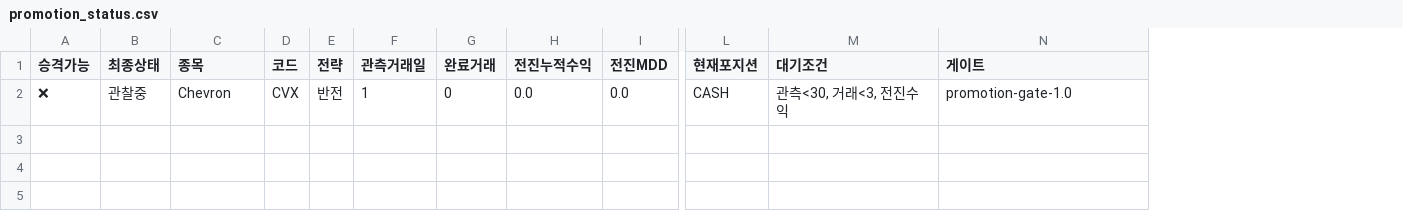
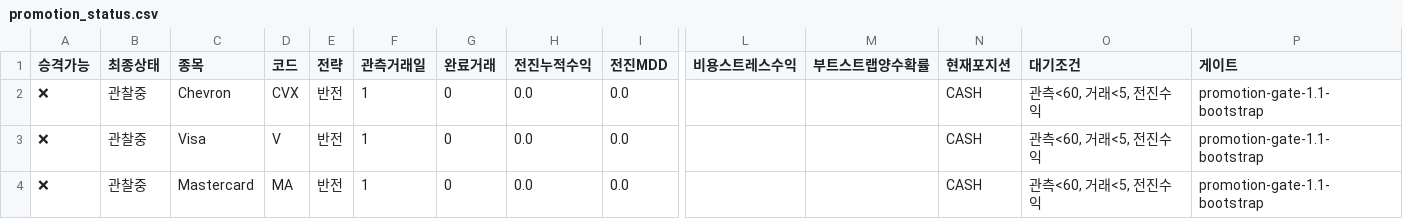
Before and after one commit to dg4200355-arch/apex-ai-trading-bot, a CSV file: reports/promotion_status.csv, drawn as a sheet; only a part is shown, gaps mark what is left out; addresses are those after the commit; rows hold the shown columns only; the diff names each change by its address in the sheet, - before the commit and + after, or states it on an @@ line.

```diff
--- a/reports/promotion_status.csv
+++ b/reports/promotion_status.csv
+column L (비용스트레스수익), empty
+column M (부트스트랩양수확률), empty
-O2 (대기조건): 관측<30, 거래<3, 전진수익
+O2 (대기조건): 관측<60, 거래<5, 전진수익
-P2 (게이트): promotion-gate-1.0
+P2 (게이트): promotion-gate-1.1-bootstrap
+row 3: ❌ | 관찰중 | Visa | V | 반전 | 1 | 0 | 0.0 | 0.0 |  |  | CASH | 관측<60, 거래<5, 전진수익 | promotion-gate-1.1-bootstrap
+row 4: ❌ | 관찰중 | Mastercard | MA | 반전 | 1 | 0 | 0.0 | 0.0 |  |  | CASH | 관측<60, 거래<5, 전진수익 | promotion-gate-1.1-bootstrap
```
Also changed, not shown: reports/latest_confirmation.csv, reports/paper_forward.csv, 7 other files.
